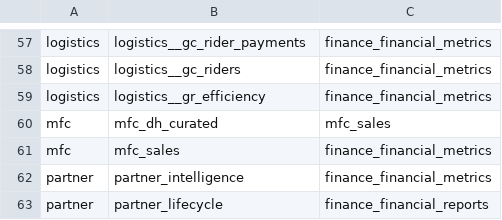
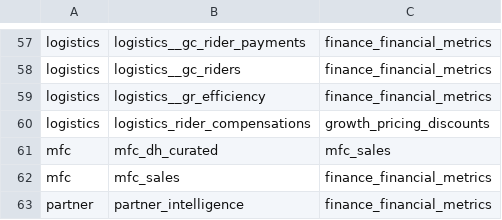
Before and after one commit to pbutron/pnl-lineage-view, a CSV file: public/lineage.csv, drawn as a sheet; only a part is shown, gaps mark what is left out; the shorter side is filled out with more unchanged rows.

Commit message:
update lineage

```diff
--- a/public/lineage.csv
+++ b/public/lineage.csv
@@ -59,2 +59,3 @@ logistics,logistics__gc_riders,finance_financial_metrics
 logistics,logistics__gr_efficiency,finance_financial_metrics
+logistics,logistics_rider_compensations,growth_pricing_discounts
 mfc,mfc_dh_curated,mfc_sales
```
Also changed, not shown: 1 other file.
